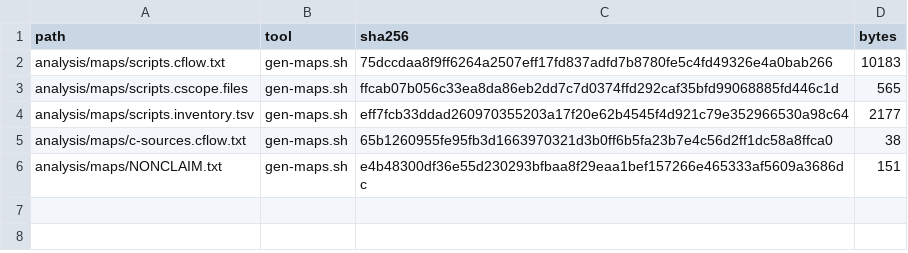
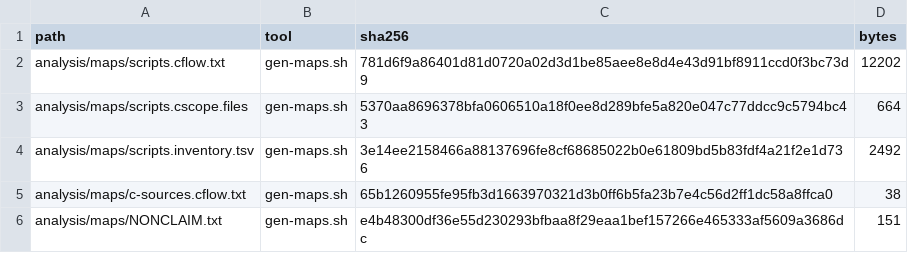
Before and after one commit to Oichkatzelesfrettschen/Arch_Hurd, a TSV file: analysis/maps/MAP_MANIFEST.tsv, drawn as a sheet.

```diff
--- a/analysis/maps/MAP_MANIFEST.tsv
+++ b/analysis/maps/MAP_MANIFEST.tsv
@@ -1,5 +1,5 @@
 path	tool	sha256	bytes
-analysis/maps/scripts.cflow.txt	gen-maps.sh	75dccdaa8f9ff6264a2507eff17fd837adfd7b8780fe5c4fd49326e4a0bab266	10183
-analysis/maps/scripts.cscope.files	gen-maps.sh	ffcab07b056c33ea8da86eb2dd7c7d0374ffd292caf35bfd99068885fd446c1d	565
-analysis/maps/scripts.inventory.tsv	gen-maps.sh	eff7fcb33ddad260970355203a17f20e62b4545f4d921c79e352966530a98c64	2177
+analysis/maps/scripts.cflow.txt	gen-maps.sh	781d6f9a86401d81d0720a02d3d1be85aee8e8d4e43d91bf8911ccd0f3bc73d9	12202
+analysis/maps/scripts.cscope.files	gen-maps.sh	5370aa8696378bfa0606510a18f0ee8d289bfe5a820e047c77ddcc9c5794bc43	664
+analysis/maps/scripts.inventory.tsv	gen-maps.sh	3e14ee2158466a88137696fe8cf68685022b0e61809bd5b83fdf4a21f2e1d736	2492
 analysis/maps/c-sources.cflow.txt	gen-maps.sh	65b1260955fe95fb3d1663970321d3b0ff6b5fa23b7e4c56d2ff1dc58a8ffca0	38
```
Also changed, not shown: agents/handbacks/A-map-scripts.tsv, analysis/maps/scripts.inventory.tsv, 18 other files.
